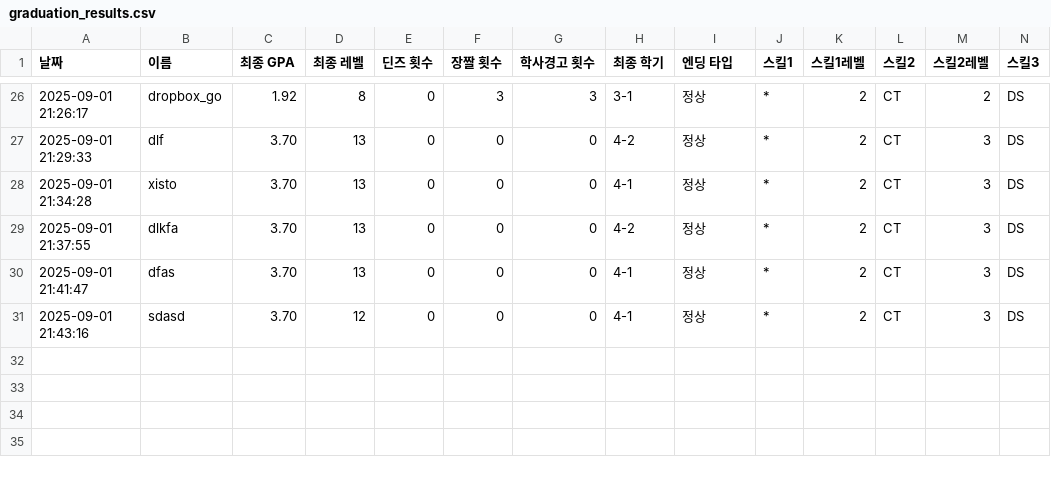
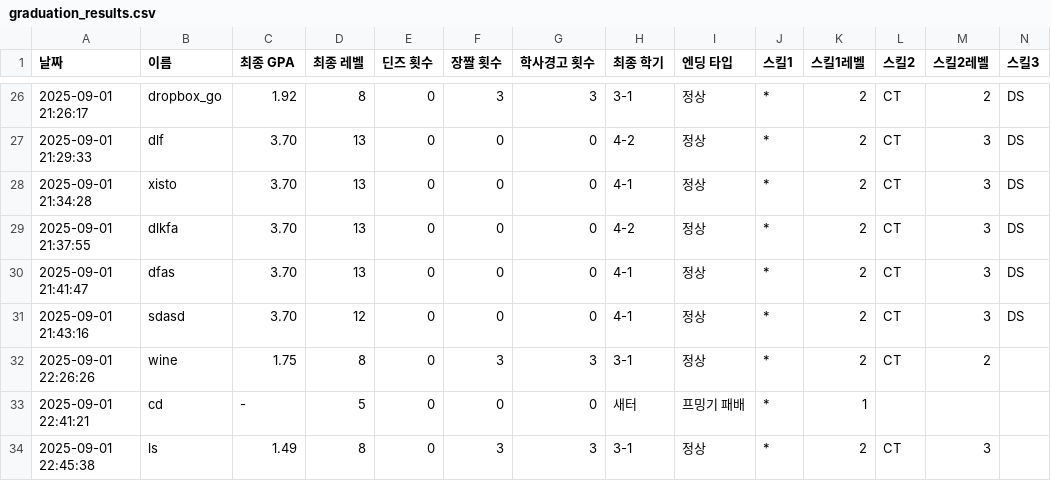
Before and after one commit to SemiWest/CSmonster, a CSV file: pys/results/graduation/graduation_results.csv, drawn as a sheet; only a part is shown, gaps mark what is left out; rows hold the shown columns only; the diff names each change by its address in the sheet, - before the commit and + after, or states it on an @@ line.

```diff
--- a/pys/results/graduation/graduation_results.csv
+++ b/pys/results/graduation/graduation_results.csv
+row 32: 2025-09-01 22:26:26 | wine | 1.75 | 8 | 0 | 3 | 3 | 3-1 | 정상 | * | 2 | CT | 2
+row 33: 2025-09-01 22:41:21 | cd | - | 5 | 0 | 0 | 0 | 새터 | 프밍기 패배 | * | 1
+row 34: 2025-09-01 22:45:38 | ls | 1.49 | 8 | 0 | 3 | 3 | 3-1 | 정상 | * | 2 | CT | 3
```
Also changed, not shown: 16 other files.
